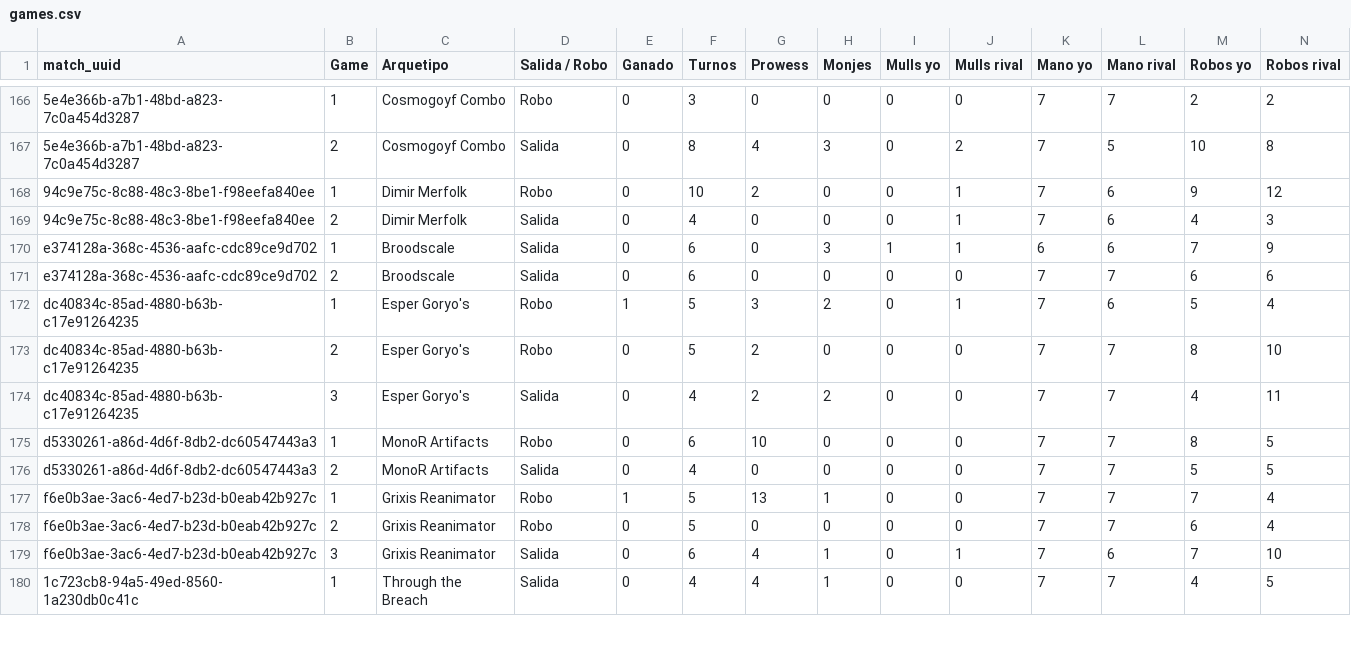
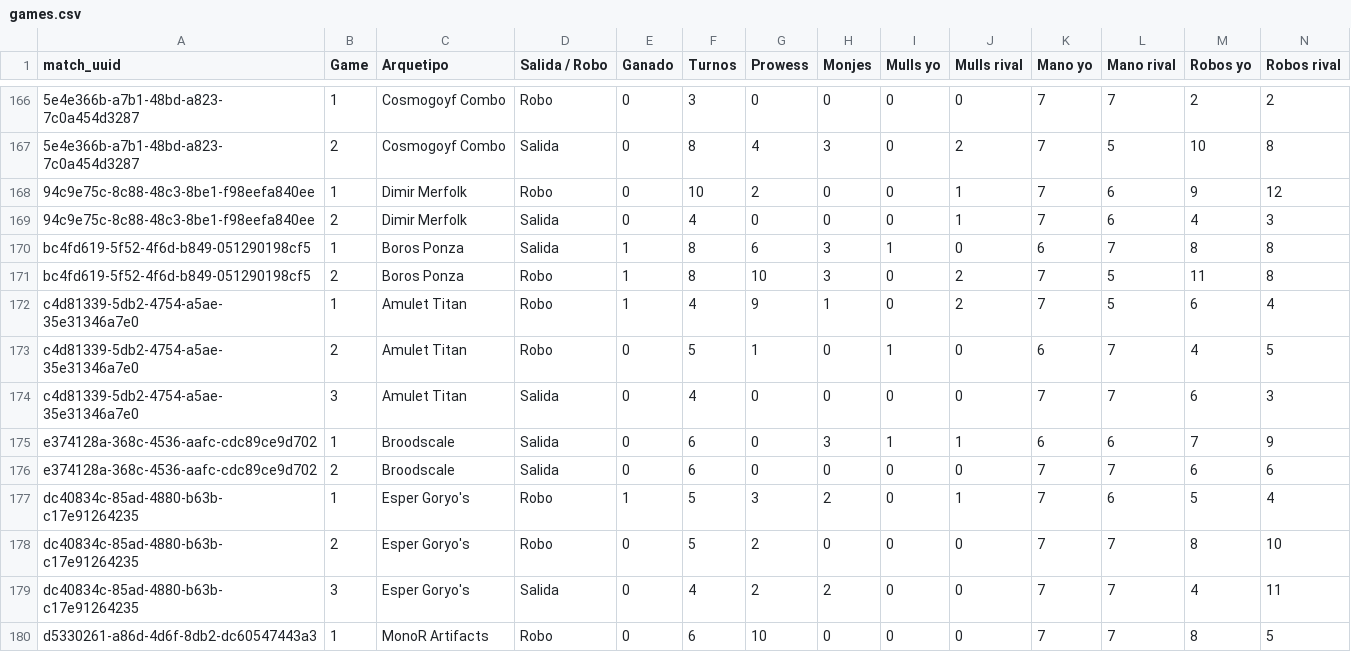
Before and after one commit to feralo77/mtg-izzet, a CSV file: games.csv, drawn as a sheet; only a part is shown, gaps mark what is left out; the shorter side is filled out with more unchanged rows; rows hold the shown columns only; the diff names each change by its address in the sheet, - before the commit and + after, or states it on an @@ line.

```diff
--- a/games.csv
+++ b/games.csv
+row 170: bc4fd619-5f52-4f6d-b849-051290198cf5 | 1 | Boros Ponza | Salida | 1 | 8 | 6 | 3 | 1 | 0 | 6 | 7 | 8 | 8
+row 171: bc4fd619-5f52-4f6d-b849-051290198cf5 | 2 | Boros Ponza | Robo | 1 | 8 | 10 | 3 | 0 | 2 | 7 | 5 | 11 | 8
+row 172: c4d81339-5db2-4754-a5ae-35e31346a7e0 | 1 | Amulet Titan | Robo | 1 | 4 | 9 | 1 | 0 | 2 | 7 | 5 | 6 | 4
+row 173: c4d81339-5db2-4754-a5ae-35e31346a7e0 | 2 | Amulet Titan | Robo | 0 | 5 | 1 | 0 | 1 | 0 | 6 | 7 | 4 | 5
+row 174: c4d81339-5db2-4754-a5ae-35e31346a7e0 | 3 | Amulet Titan | Salida | 0 | 4 | 0 | 0 | 0 | 0 | 7 | 7 | 6 | 3
```
Also changed, not shown: registro.csv, scouting.csv.
